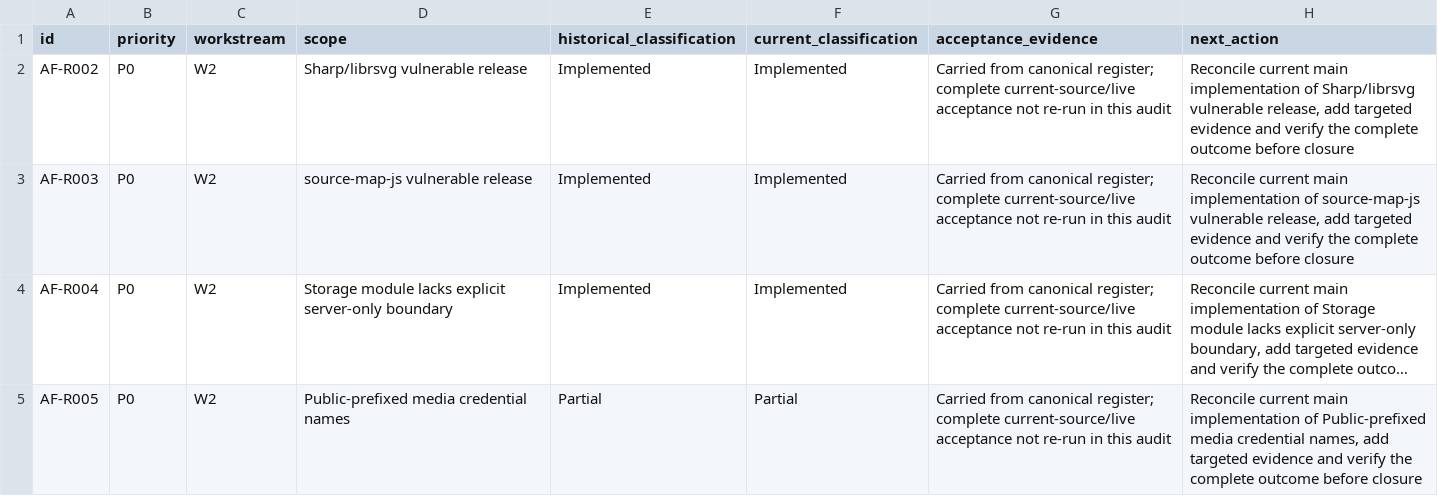
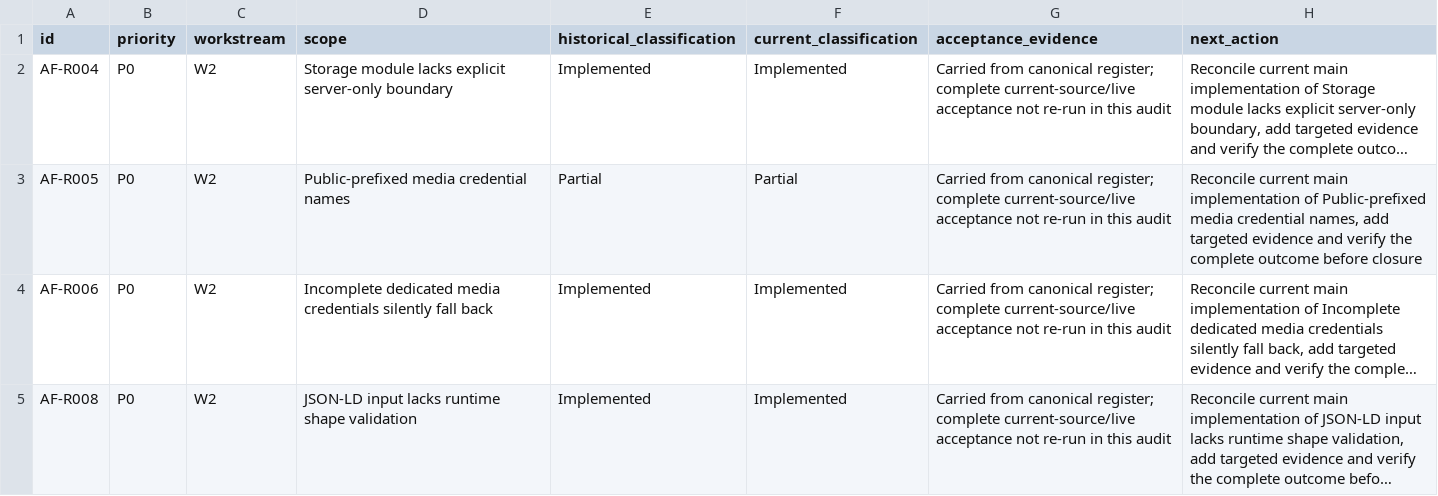
Before and after one commit to immazhark/amaana-platform, a CSV file: docs/mission-control/active-backlog-2026-11-12.csv, drawn as a sheet; only a part is shown; the shorter side is filled out with more unchanged rows; long unchanged cells end in …; the diff names each change by its address in the sheet, - before the commit and + after, or states it on an @@ line.

Commit message:
docs(AF-R002/R003): reconcile patched dependencies in verified runtime

```diff
--- a/docs/mission-control/active-backlog-2026-11-12.csv
+++ b/docs/mission-control/active-backlog-2026-11-12.csv
-row 2: AF-R002 | P0 | W2 | Sharp/librsvg vulnerable release | Implemented | Implemented | Carried from canonical register; complete current-source/live acceptance not re-run in this audit | Reconcile current main implementation of Sharp/librsvg vulnerable release, add targeted evidence and verify the complete outcome before closure
-row 3: AF-R003 | P0 | W2 | source-map-js vulnerable release | Implemented | Implemented | Carried from canonical register; complete current-source/live acceptance not re-run in this audit | Reconcile current main implementation of source-map-js vulnerable release, add targeted evidence and verify the complete outcome before closure
```
Also changed, not shown: docs/mission-control/149-item-status-2026-11-12.csv, 5 other files.
